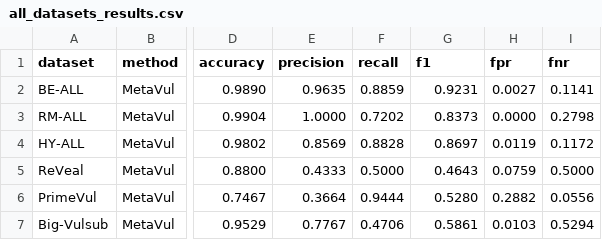
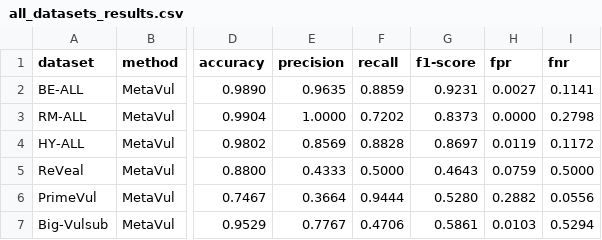
Before and after one commit to golnaztoghieshghi/Metavul, a CSV file: results/tables/all_datasets_results.csv, drawn as a sheet; only a part is shown, gaps mark what is left out; the diff names each change by its address in the sheet, - before the commit and + after, or states it on an @@ line.

Commit message:
Update all_datasets_results.csv

```diff
--- a/results/tables/all_datasets_results.csv
+++ b/results/tables/all_datasets_results.csv
-G1: f1
+G1: f1-score
```
